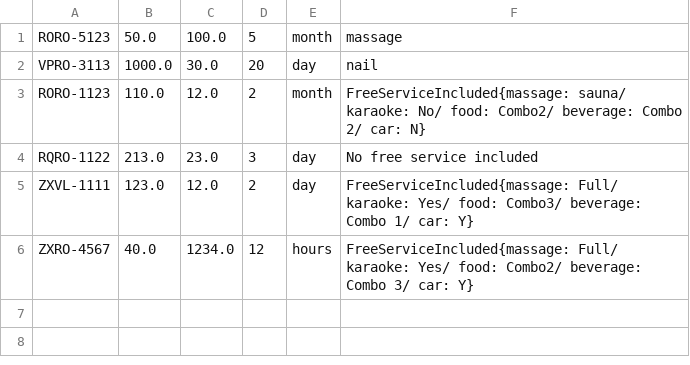
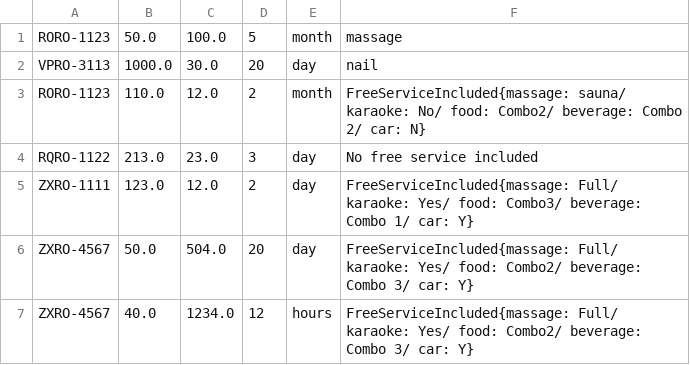
Before and after one commit to quangnguyendn96/C0520G1-NguyenHuuQuang, a CSV file: FuramaResort/src/data/room.csv, drawn as a sheet.

```diff
--- a/FuramaResort/src/data/room.csv
+++ b/FuramaResort/src/data/room.csv
@@ -1,2 +1,2 @@
-RORO-5123,50.0,100.0,5,month,massage
+RORO-1123,50.0,100.0,5,month,massage
 VPRO-3113,1000.0,30.0,20,day,nail
@@ -4,3 +4,4 @@ RORO-1123,110.0,12.0,2,month,FreeServiceIncluded{massage: sauna/ karaoke: No/ fo
 RQRO-1122,213.0,23.0,3,day,No free service included
-ZXVL-1111,123.0,12.0,2,day,FreeServiceIncluded{massage: Full/ karaoke: Yes/ food: Combo3/ beverage: Combo 1/ car: Y}
+ZXRO-1111,123.0,12.0,2,day,FreeServiceIncluded{massage: Full/ karaoke: Yes/ food: Combo3/ beverage: Combo 1/ car: Y}
+ZXRO-4567,50.0,504.0,20,day,FreeServiceIncluded{massage: Full/ karaoke: Yes/ food: Combo2/ beverage: Combo 3/ car: Y}
 ZXRO-4567,40.0,1234.0,12,hours,FreeServiceIncluded{massage: Full/ karaoke: Yes/ food: Combo2/ beverage: Combo 3/ car: Y}
```
Also changed, not shown: FuramaResort/out/production/FuramaResort/data/booking.csv, FuramaResort/out/production/FuramaResort/data/room.csv, 28 other files.
